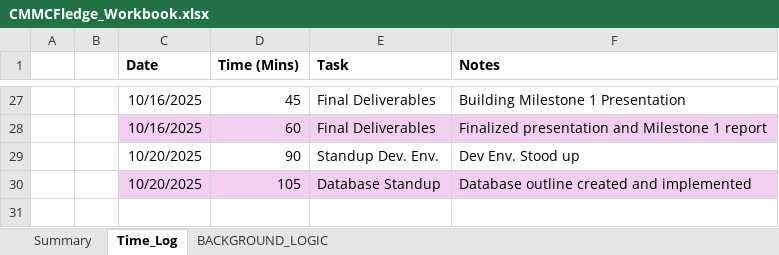
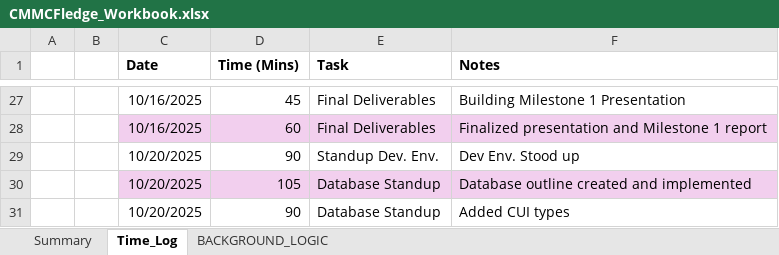
Before and after one commit to cmcfarren23/CMMCFledge, an Excel workbook: 02_WorkingDocs/CMMCFledge_Workbook.xlsx, sheet Time_Log, drawn as a sheet; only a part is shown, gaps mark what is left out; values as stored, in another font and other column widths than the file's, no borders; table styles not drawn; the diff names each change by its address in the sheet, - before the commit and + after, or states it on an @@ line.

Commit message:
Added CUI Types top database

```diff
--- a/02_WorkingDocs/CMMCFledge_Workbook.xlsx (sheet Time_Log)
+++ b/02_WorkingDocs/CMMCFledge_Workbook.xlsx (sheet Time_Log)
+row 31:  |  | 10/20/2025 | 90 | Database Standup | Added CUI types
```
Also changed, not shown: sheet BACKGROUND_LOGIC, charts or pictures.
